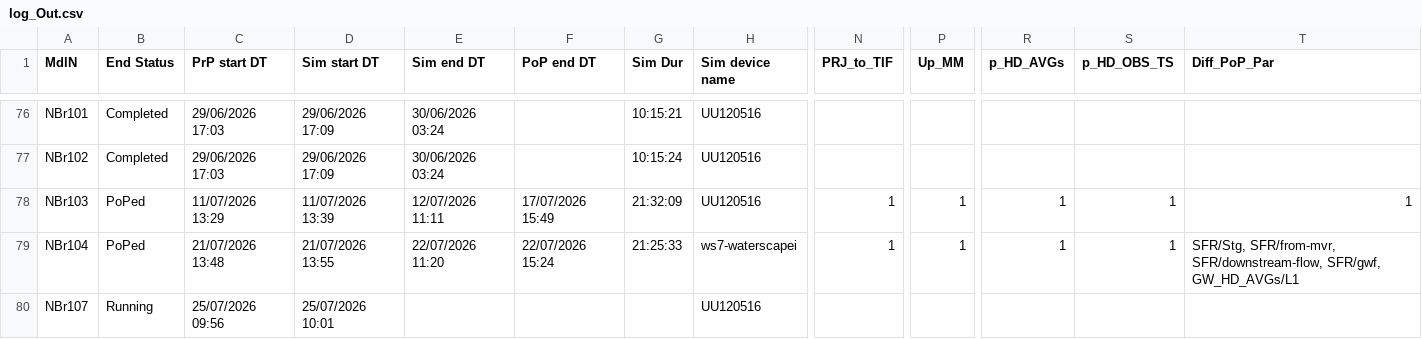
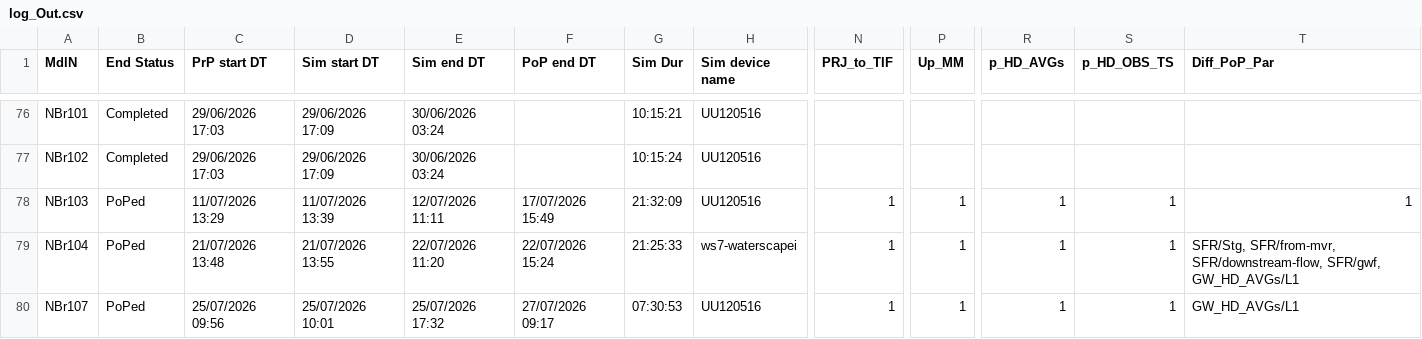
Before and after one commit to Ydrolog/WS_Mdl, a CSV file: Mng/log_Out.csv, drawn as a sheet; only a part is shown, gaps mark what is left out; the diff names each change by its address in the sheet, - before the commit and + after, or states it on an @@ line.

```diff
--- a/Mng/log_Out.csv
+++ b/Mng/log_Out.csv
-B80 (End Status): Running
+B80 (End Status): PoPed
-E80 (Sim end DT): (empty)
+E80 (Sim end DT): 25/07/2026 17:32
-F80 (PoP end DT): (empty)
+F80 (PoP end DT): 27/07/2026 09:17
-G80 (Sim Dur): (empty)
+G80 (Sim Dur): 07:30:53
-N80 (PRJ_to_TIF): (empty)
+N80 (PRJ_to_TIF): 1
-P80 (Up_MM): (empty)
+P80 (Up_MM): 1
-R80 (p_HD_AVGs): (empty)
+R80 (p_HD_AVGs): 1
-S80 (p_HD_OBS_TS): (empty)
+S80 (p_HD_OBS_TS): 1
-T80 (Diff_PoP_Par): (empty)
+T80 (Diff_PoP_Par): GW_HD_AVGs/L1
```
Also changed, not shown: Mng/log_Cfg.csv, 7 other files.
